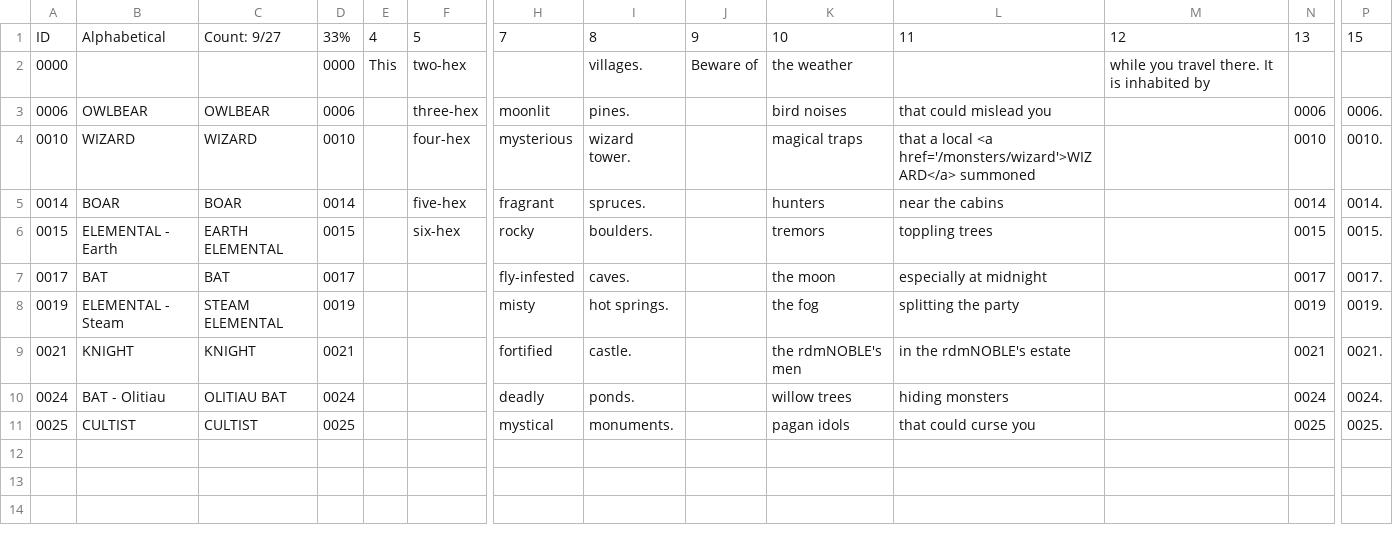
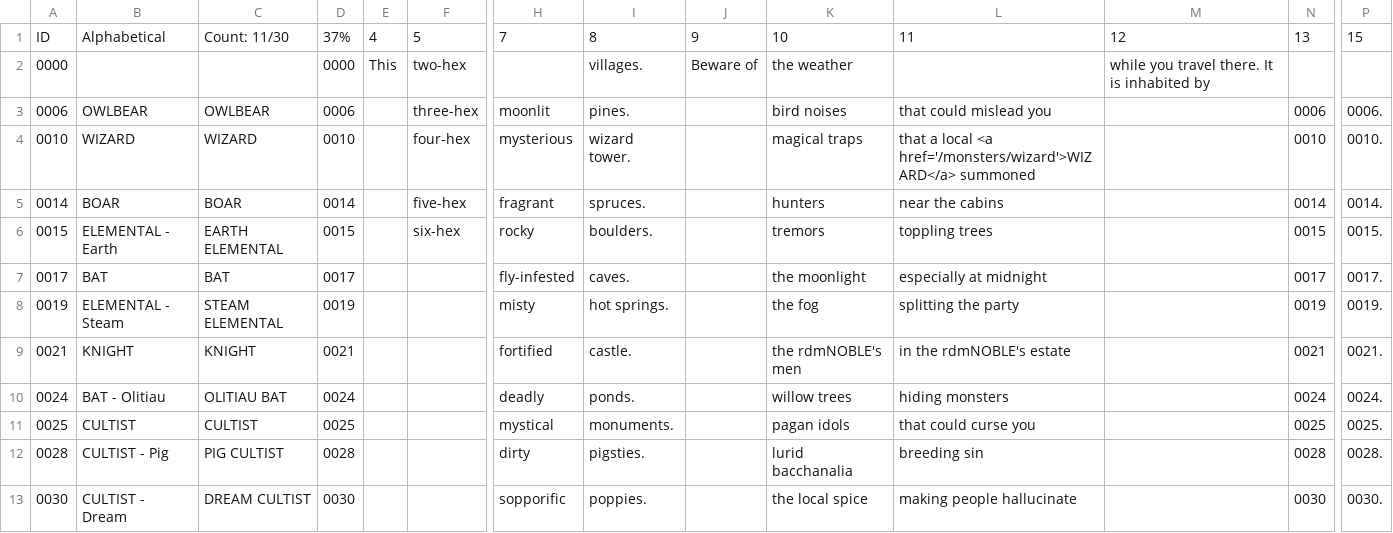
Before and after one commit to SaltyGoo/saltygoo.github.io, a CSV file: CSV/Monster - 03_Forest.csv, drawn as a sheet; only a part is shown, gaps mark what is left out; rows hold the shown columns only; the diff names each change by its address in the sheet, - before the commit and + after, or states it on an @@ line.

```diff
--- a/CSV/Monster - 03_Forest.csv
+++ b/CSV/Monster - 03_Forest.csv
-C1: Count: 9/27
+C1: Count: 11/30
-D1: 33%
+D1: 37%
-K7: the moon
+K7: the moonlight
+row 12: 0028 | CULTIST - Pig | PIG CULTIST | 0028 |  |  | dirty | pigsties. |  | lurid bacchanalia | breeding sin |  | 0028 | 0028.
+row 13: 0030 | CULTIST - Dream | DREAM CULTIST | 0030 |  |  | sopporific | poppies. |  | the local spice | making people hallucinate |  | 0030 | 0030.
```
Also changed, not shown: CSV/Monster - 02_Desert.csv, CSV/Monster - 04_Hills.csv, 9 other files.
